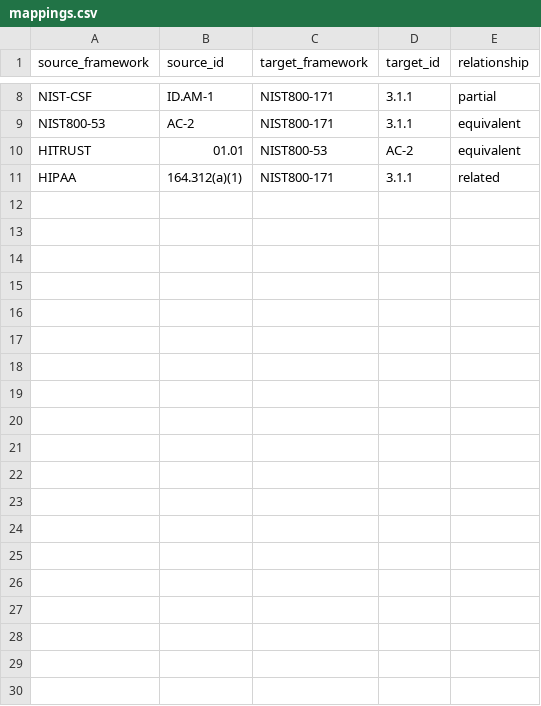
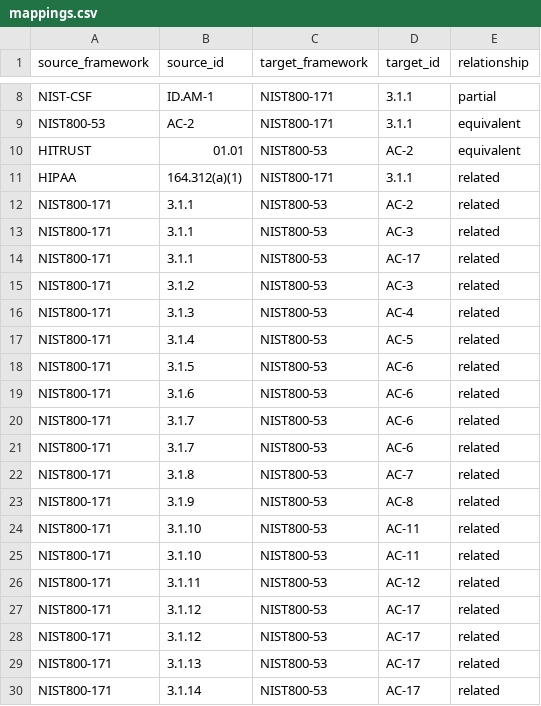
Before and after one commit to imanology1/Secpole-Compliance-Controls-Mapper, a CSV file: data/mappings.csv, drawn as a sheet; only a part is shown, gaps mark what is left out; the diff covers the shown part only.

```diff
--- a/data/mappings.csv
+++ b/data/mappings.csv
@@ -11 +11,20 @@ HITRUST,01.01,NIST800-53,AC-2,equivalent
 HIPAA,164.312(a)(1),NIST800-171,3.1.1,related
+NIST800-171,3.1.1,NIST800-53,AC-2,related
+NIST800-171,3.1.1,NIST800-53,AC-3,related
+NIST800-171,3.1.1,NIST800-53,AC-17,related
+NIST800-171,3.1.2,NIST800-53,AC-3,related
+NIST800-171,3.1.3,NIST800-53,AC-4,related
+NIST800-171,3.1.4,NIST800-53,AC-5,related
+NIST800-171,3.1.5,NIST800-53,AC-6,related
+NIST800-171,3.1.6,NIST800-53,AC-6,related
+NIST800-171,3.1.7,NIST800-53,AC-6,related
+NIST800-171,3.1.7,NIST800-53,AC-6,related
+NIST800-171,3.1.8,NIST800-53,AC-7,related
+NIST800-171,3.1.9,NIST800-53,AC-8,related
+NIST800-171,3.1.10,NIST800-53,AC-11,related
+NIST800-171,3.1.10,NIST800-53,AC-11,related
+NIST800-171,3.1.11,NIST800-53,AC-12,related
+NIST800-171,3.1.12,NIST800-53,AC-17,related
+NIST800-171,3.1.12,NIST800-53,AC-17,related
+NIST800-171,3.1.13,NIST800-53,AC-17,related
+NIST800-171,3.1.14,NIST800-53,AC-17,related
```
Also changed, not shown: 9 added rows elsewhere in this file, data/nist800171_controls.csv.
